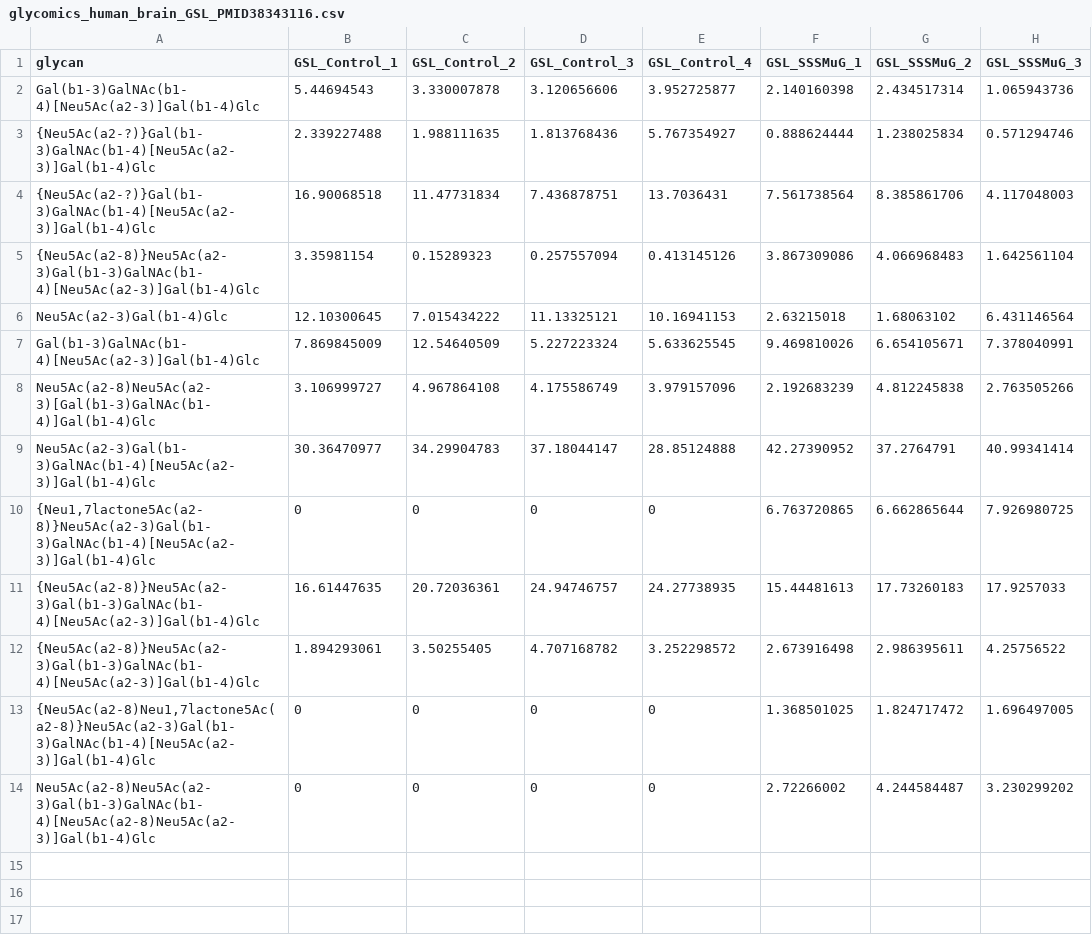
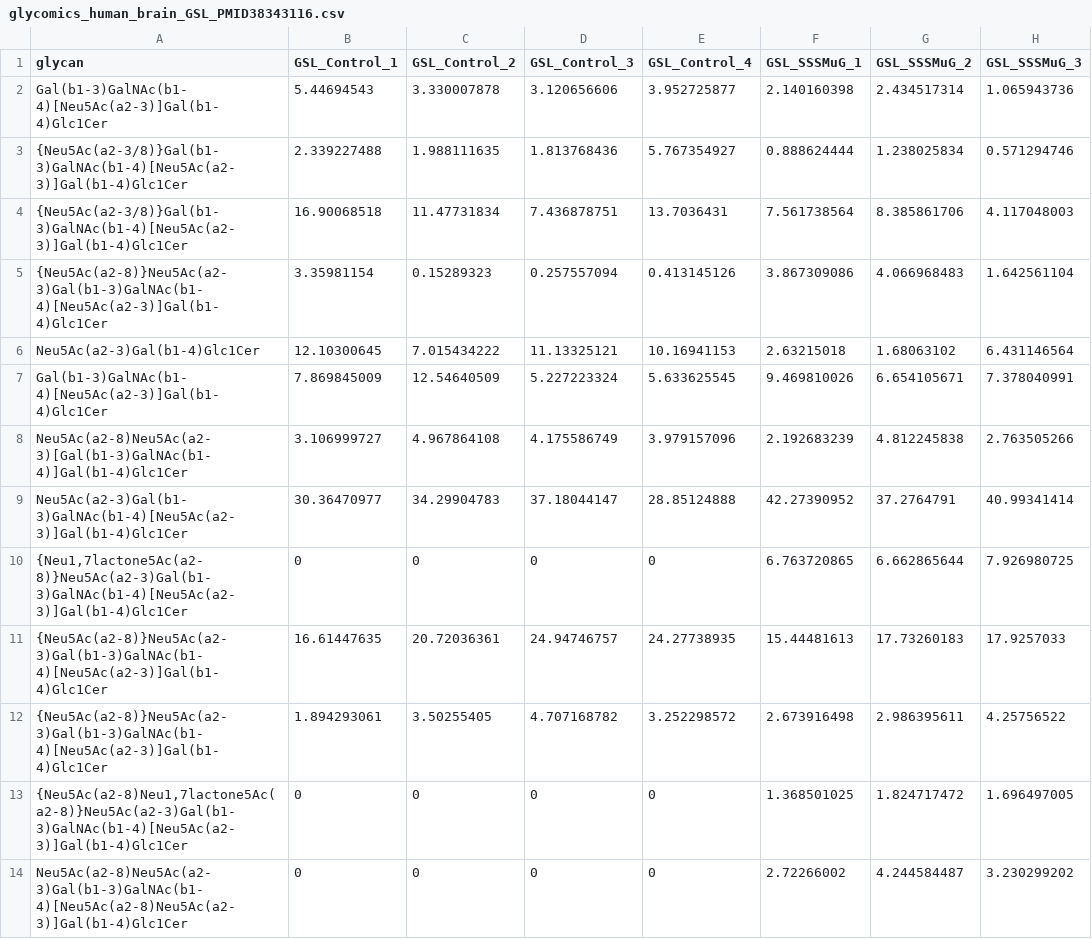
Before and after one commit to BojarLab/glycowork, a CSV file: glycowork/glycan_data/glycomics_human_brain_GSL_PMID38343116.csv, drawn as a sheet; only a part is shown; the diff names each change by its address in the sheet, - before the commit and + after, or states it on an @@ line.

```diff
--- a/glycowork/glycan_data/glycomics_human_brain_GSL_PMID38343116.csv
+++ b/glycowork/glycan_data/glycomics_human_brain_GSL_PMID38343116.csv
-A2 (glycan): Gal(b1-3)GalNAc(b1-4)[Neu5Ac(a2-3)]Gal(b1-4)Glc
+A2 (glycan): Gal(b1-3)GalNAc(b1-4)[Neu5Ac(a2-3)]Gal(b1-4)Glc1Cer
-A3:A4 (glycan): {Neu5Ac(a2-?)}Gal(b1-3)GalNAc(b1-4)[Neu5Ac(a2-3)]Gal(b1-4)Glc
+A3:A4 (glycan): {Neu5Ac(a2-3/8)}Gal(b1-3)GalNAc(b1-4)[Neu5Ac(a2-3)]Gal(b1-4)Glc1Cer
-A5 (glycan): {Neu5Ac(a2-8)}Neu5Ac(a2-3)Gal(b1-3)GalNAc(b1-4)[Neu5Ac(a2-3)]Gal(b1-4)Glc
+A5 (glycan): {Neu5Ac(a2-8)}Neu5Ac(a2-3)Gal(b1-3)GalNAc(b1-4)[Neu5Ac(a2-3)]Gal(b1-4)Glc1Cer
-A6 (glycan): Neu5Ac(a2-3)Gal(b1-4)Glc
+A6 (glycan): Neu5Ac(a2-3)Gal(b1-4)Glc1Cer
-A7 (glycan): Gal(b1-3)GalNAc(b1-4)[Neu5Ac(a2-3)]Gal(b1-4)Glc
+A7 (glycan): Gal(b1-3)GalNAc(b1-4)[Neu5Ac(a2-3)]Gal(b1-4)Glc1Cer
-A8 (glycan): Neu5Ac(a2-8)Neu5Ac(a2-3)[Gal(b1-3)GalNAc(b1-4)]Gal(b1-4)Glc
+A8 (glycan): Neu5Ac(a2-8)Neu5Ac(a2-3)[Gal(b1-3)GalNAc(b1-4)]Gal(b1-4)Glc1Cer
-A9 (glycan): Neu5Ac(a2-3)Gal(b1-3)GalNAc(b1-4)[Neu5Ac(a2-3)]Gal(b1-4)Glc
+A9 (glycan): Neu5Ac(a2-3)Gal(b1-3)GalNAc(b1-4)[Neu5Ac(a2-3)]Gal(b1-4)Glc1Cer
-A10 (glycan): {Neu1,7lactone5Ac(a2-8)}Neu5Ac(a2-3)Gal(b1-3)GalNAc(b1-4)[Neu5Ac(a2-3)]Gal(b1-4)Glc
+A10 (glycan): {Neu1,7lactone5Ac(a2-8)}Neu5Ac(a2-3)Gal(b1-3)GalNAc(b1-4)[Neu5Ac(a2-3)]Gal(b1-4)Glc1Cer
-A11:A12 (glycan): {Neu5Ac(a2-8)}Neu5Ac(a2-3)Gal(b1-3)GalNAc(b1-4)[Neu5Ac(a2-3)]Gal(b1-4)Glc
+A11:A12 (glycan): {Neu5Ac(a2-8)}Neu5Ac(a2-3)Gal(b1-3)GalNAc(b1-4)[Neu5Ac(a2-3)]Gal(b1-4)Glc1Cer
-A13 (glycan): {Neu5Ac(a2-8)Neu1,7lactone5Ac(a2-8)}Neu5Ac(a2-3)Gal(b1-3)GalNAc(b1-4)[Neu5Ac(a2-3)]Gal(b1-4)Glc
+A13 (glycan): {Neu5Ac(a2-8)Neu1,7lactone5Ac(a2-8)}Neu5Ac(a2-3)Gal(b1-3)GalNAc(b1-4)[Neu5Ac(a2-3)]Gal(b1-4)Glc1Cer
-A14 (glycan): Neu5Ac(a2-8)Neu5Ac(a2-3)Gal(b1-3)GalNAc(b1-4)[Neu5Ac(a2-8)Neu5Ac(a2-3)]Gal(b1-4)Glc
+A14 (glycan): Neu5Ac(a2-8)Neu5Ac(a2-3)Gal(b1-3)GalNAc(b1-4)[Neu5Ac(a2-8)Neu5Ac(a2-3)]Gal(b1-4)Glc1Cer
```
Also changed, not shown: glycowork/glycan_data/glycomics_HIV_gagtransfection_N_PMID35112714.csv, glycowork/glycan_data/glycomics_HIV_gagtransfection_O_PMID35112714.csv, 6 other files.
